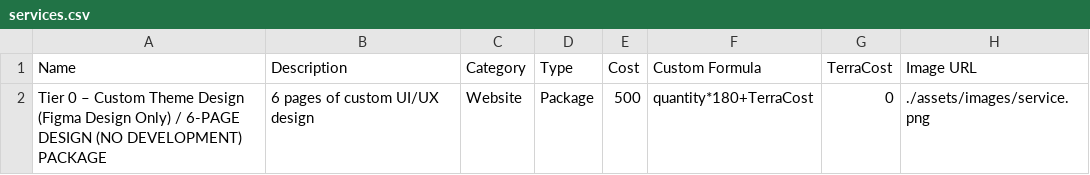
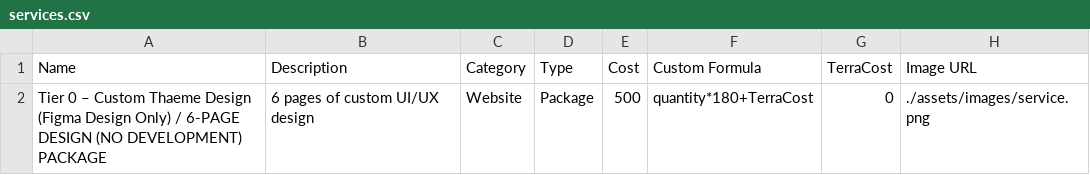
Before and after one commit to PerciusT/mycon-random, a CSV file: services.csv, drawn as a sheet.

Commit message:
Update services.csv

```diff
--- a/services.csv
+++ b/services.csv
@@ -1,2 +1,2 @@
 "Name","Description","Category","Type","Cost","Custom Formula","TerraCost","Image URL"
-"Tier 0 – Custom Theme Design (Figma Design Only) / 6-PAGE DESIGN (NO DEVELOPMENT) PACKAGE","6 pages of custom UI/UX design","Website","Package",500,quantity*180+TerraCost,0,"./assets/images/service.png"
+"Tier 0 – Custom Thaeme Design (Figma Design Only) / 6-PAGE DESIGN (NO DEVELOPMENT) PACKAGE","6 pages of custom UI/UX design",Website,Package,500,quantity*180+TerraCost,0,"./assets/images/service.png"
```
